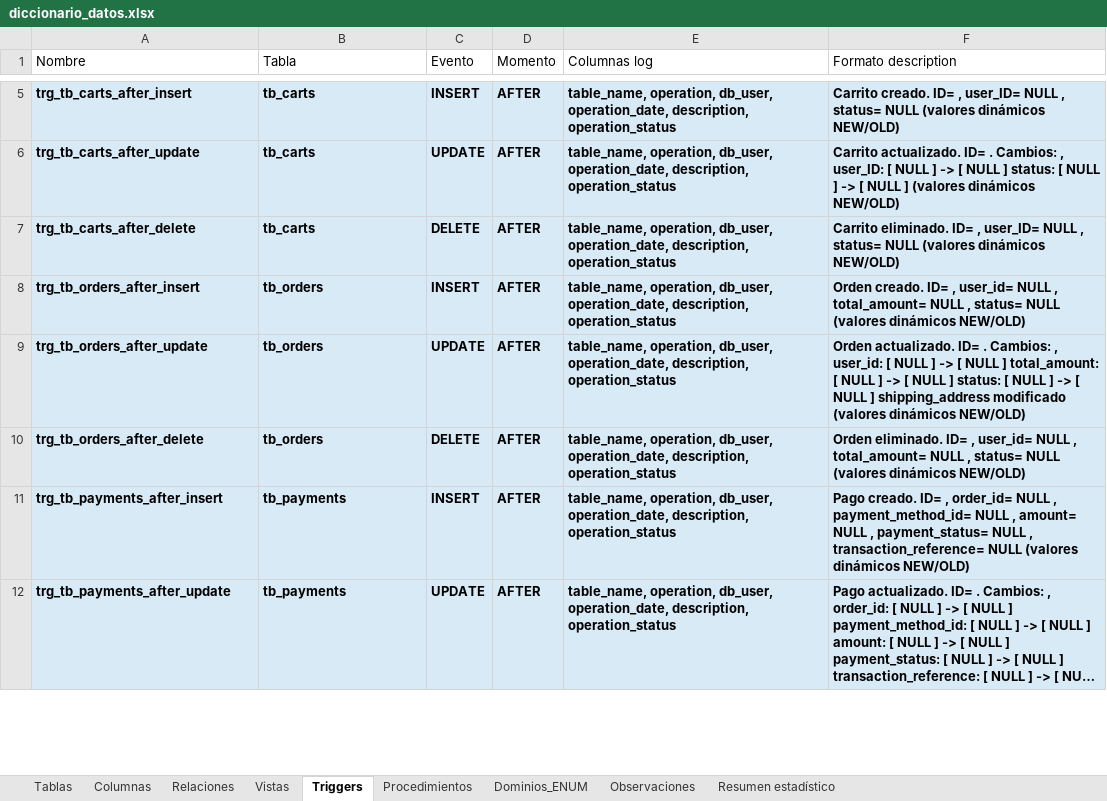
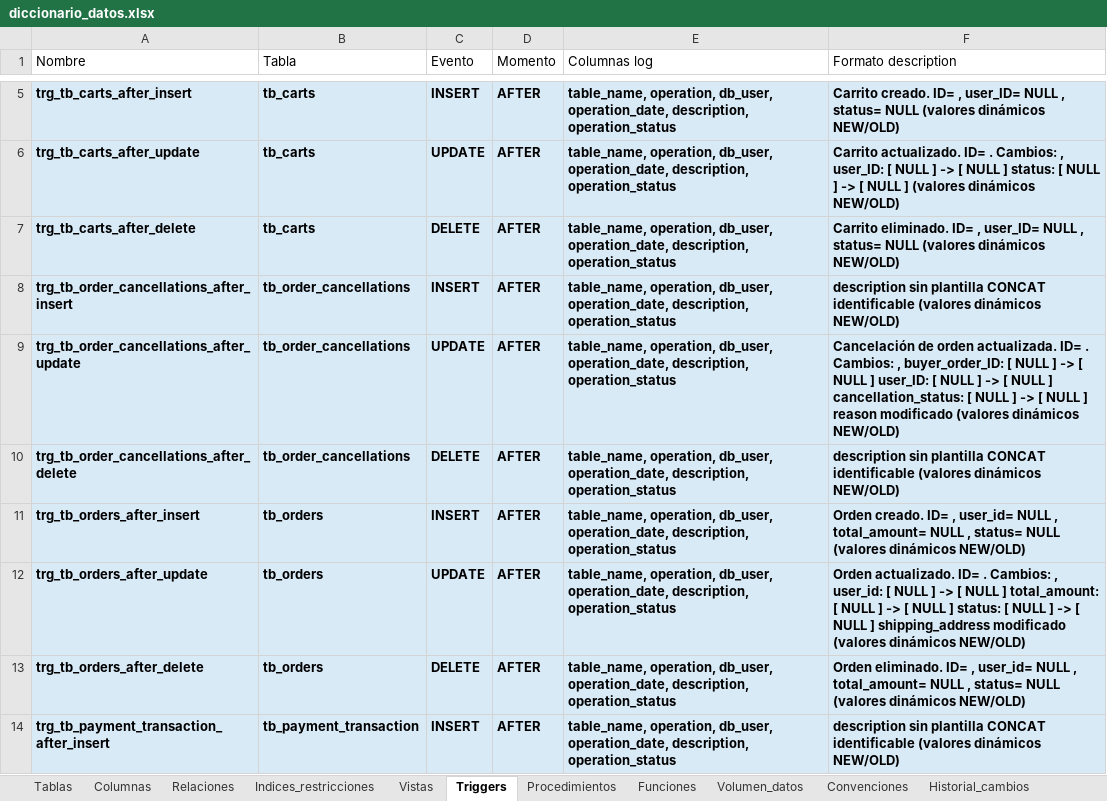
Before and after one commit to 240726-Amaro/diccionario-datos-db-test, an Excel workbook: diccionario_datos/diccionario_datos.xlsx, sheet Triggers, drawn as a sheet; only a part is shown, gaps mark what is left out; the shorter side is filled out with more unchanged rows; long unchanged cells end in …; values as stored, in another font and other column widths than the file's, no borders; the diff covers the shown part only; the diff names each change by its address in the sheet, - before the commit and + after, or states it on an @@ line.

Commit message:
Practica 03
update: Se actualizo tanto el diagrama relacional como el diccionario de datos

```diff
--- a/diccionario_datos/diccionario_datos.xlsx (sheet Triggers)
+++ b/diccionario_datos/diccionario_datos.xlsx (sheet Triggers)
+sheet tab: Indices_restricciones
+sheet tab: Funciones
+sheet tab: Volumen_datos
+sheet tab: Convenciones
+sheet tab: Historial_cambios
+row 8: trg_tb_order_cancellations_after_insert | tb_order_cancellations | INSERT | AFTER | table_name, operation, db_user, operation_date, description, operation_status | description sin plantilla CONCAT identificable (valores dinámicos NEW/OLD)
+row 9: trg_tb_order_cancellations_after_update | tb_order_cancellations | UPDATE | AFTER | table_name, operation, db_user, operation_date, description, operation_status | Cancelación de orden actualizada. ID= . Cambios: , buyer_order_ID: [ NULL ] -> [ NULL ] user_ID: [ NULL ] -> [ NULL ] cancellation_status: [ NULL ] -> [ NULL ] reason modificado (valores dinámicos NEW/OLD)
+row 10: trg_tb_order_cancellations_after_delete | tb_order_cancellations | DELETE | AFTER | table_name, operation, db_user, operation_date, description, operation_status | description sin plantilla CONCAT identificable (valores dinámicos NEW/OLD)
+row 14: trg_tb_payment_transaction_after_insert | tb_payment_transaction | INSERT | AFTER | table_name, operation, db_user, operation_date, description, operation_status | description sin plantilla CONCAT identificable (valores dinámicos NEW/OLD)
```
Also changed, not shown: 20 added rows and 6 removed rows elsewhere in this sheet, sheet Columnas, sheet Tablas, sheet Relaciones, sheet Vistas, sheet Procedimientos, sheet Observaciones, 2 more sheets, 15 other files.
